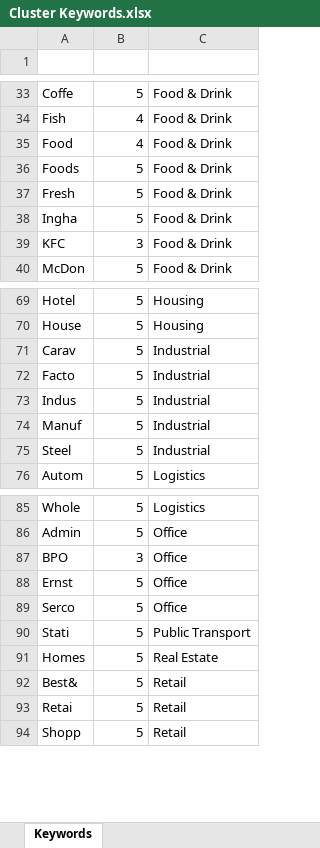
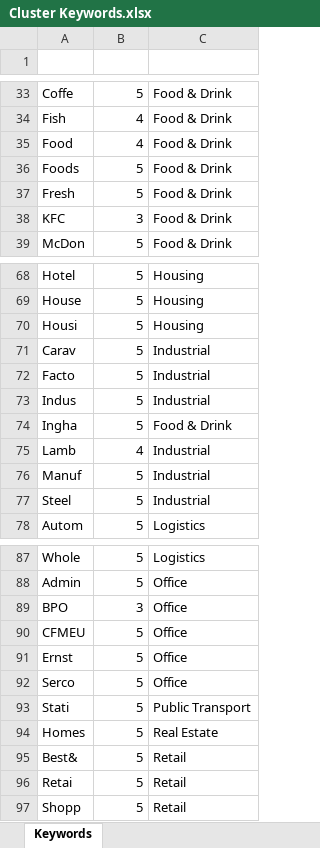
Before and after one commit to Mike-Honey/covid-19-outbreak-paths, an Excel workbook: Cluster Keywords.xlsx, sheet Keywords, drawn as a sheet; only a part is shown, gaps mark what is left out; values as stored, in another font and other column widths than the file's, no borders; conditional formats and table styles not drawn; the diff names each change by its address in the sheet, - before the commit and + after, or states it on an @@ line.

Commit message:
Add files via upload

```diff
--- a/Cluster Keywords.xlsx (sheet Keywords)
+++ b/Cluster Keywords.xlsx (sheet Keywords)
+row 70: Housi | 5 | Housing
@@ row 38 moved to row 74: Ingha @@
+row 75: Lamb | 4 | Industrial
+row 90: CFMEU | 5 | Office
```
